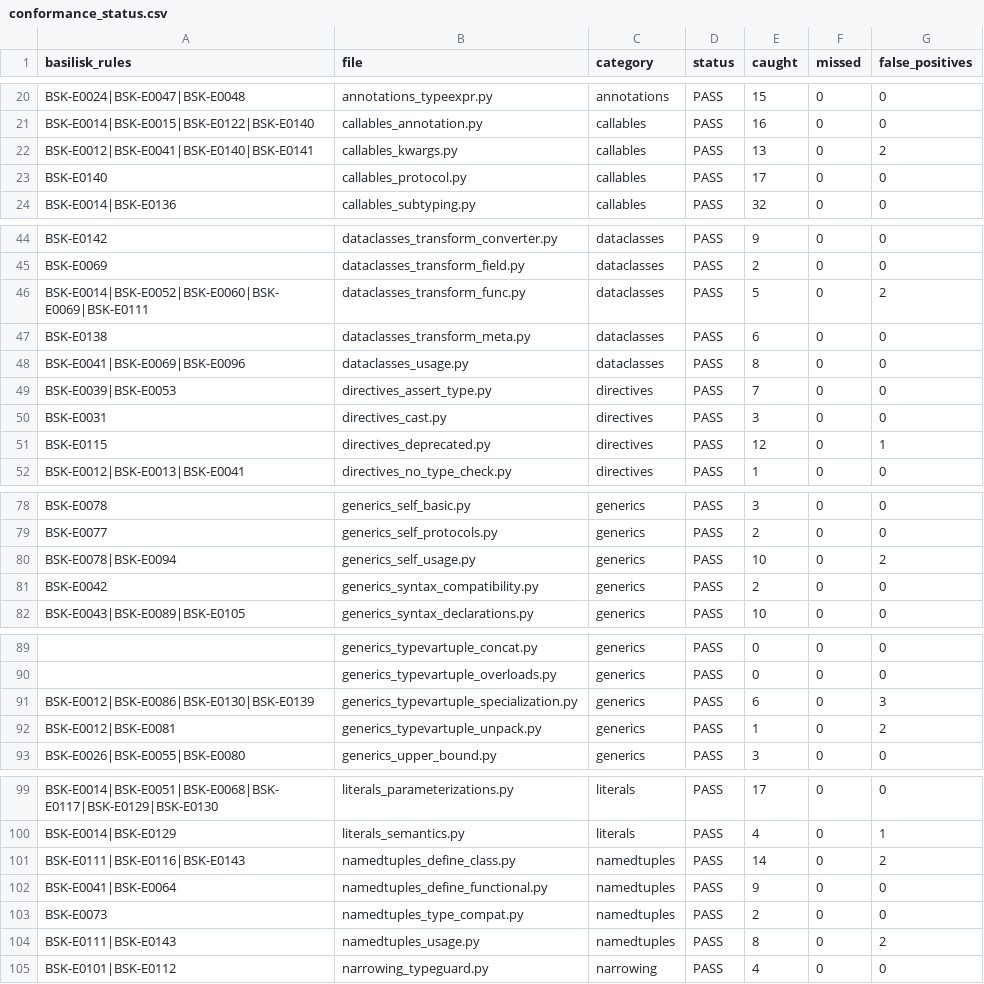
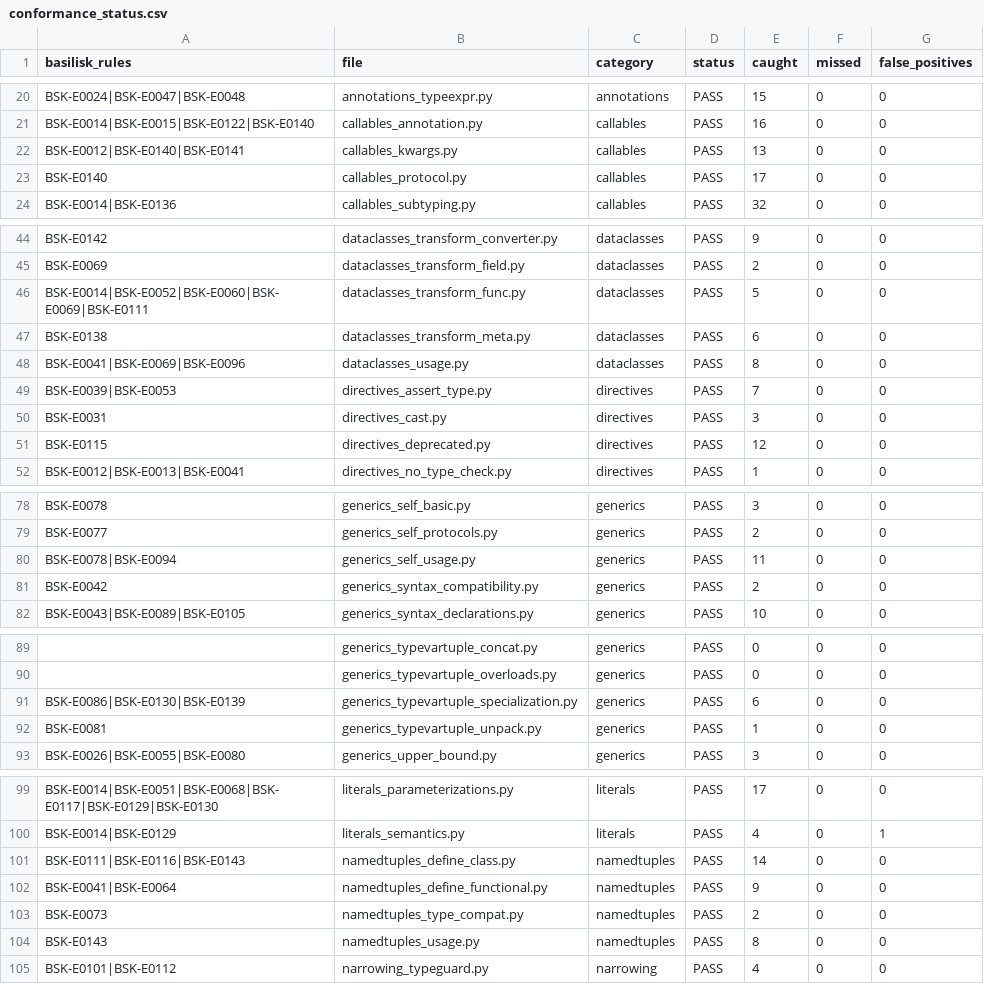
Before and after one commit to Nimblesite/Basilisk, a CSV file: conformance/conformance_status.csv, drawn as a sheet; only a part is shown, gaps mark what is left out; the diff covers the shown part only; the diff names each change by its address in the sheet, - before the commit and + after, or states it on an @@ line.

```diff
--- a/conformance/conformance_status.csv
+++ b/conformance/conformance_status.csv
-A22 (basilisk_rules): BSK-E0012|BSK-E0041|BSK-E0140|BSK-E0141
+A22 (basilisk_rules): BSK-E0012|BSK-E0140|BSK-E0141
-G22 (false_positives): 2
+G22 (false_positives): 0
-G46 (false_positives): 2
+G46 (false_positives): 0
-G51 (false_positives): 1
+G51 (false_positives): 0
-E80 (caught): 10
+E80 (caught): 11
-G80 (false_positives): 2
+G80 (false_positives): 0
-A91 (basilisk_rules): BSK-E0012|BSK-E0086|BSK-E0130|BSK-E0139
+A91 (basilisk_rules): BSK-E0086|BSK-E0130|BSK-E0139
-G91 (false_positives): 3
+G91 (false_positives): 0
-A92 (basilisk_rules): BSK-E0012|BSK-E0081
+A92 (basilisk_rules): BSK-E0081
-G92 (false_positives): 2
+G92 (false_positives): 0
-G101 (false_positives): 2
+G101 (false_positives): 0
-A104 (basilisk_rules): BSK-E0111|BSK-E0143
+A104 (basilisk_rules): BSK-E0143
-G104 (false_positives): 2
+G104 (false_positives): 0
```
Also changed, not shown: 2 edited cells elsewhere in this file, 30 other files.
